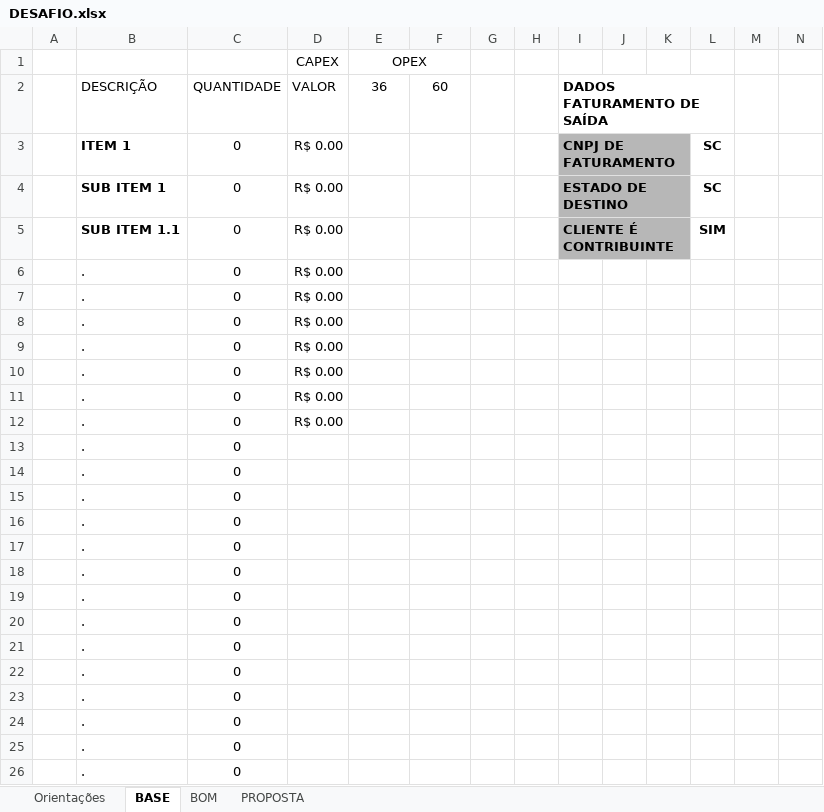
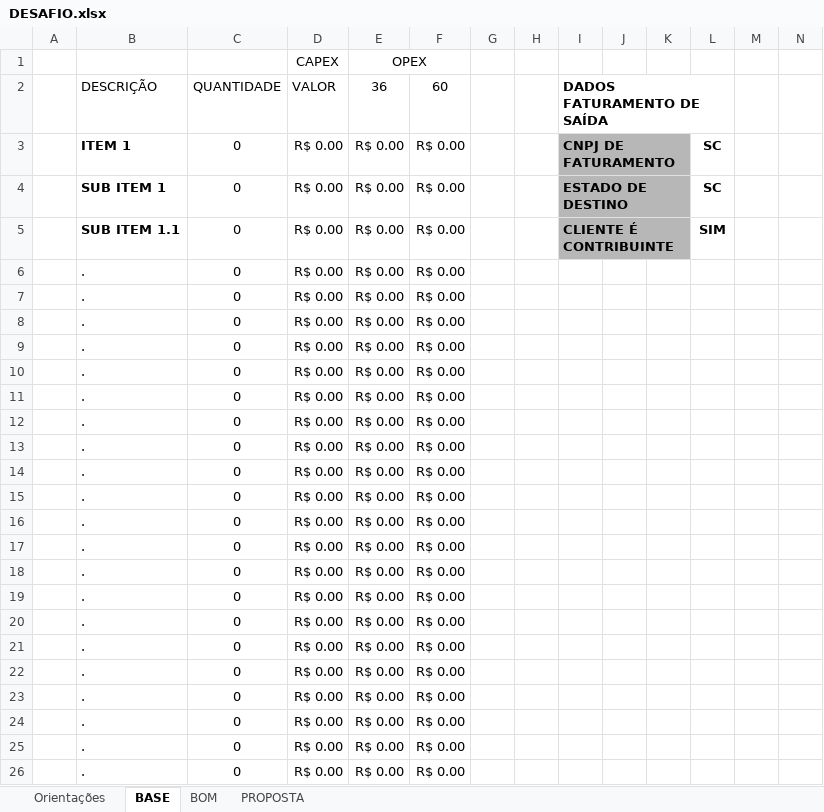
Before and after one commit to Matheus-Vicenzi/desafio-i3c, an Excel workbook: DESAFIO.xlsx, sheet BASE, drawn as a sheet; only a part is shown; values as stored, in another font and other column widths than the file's, no borders; removed rows and columns are numbered as before the commit, all else as after; rows hold the shown columns only; the diff names each change by its address in the sheet, - before the commit and + after, or states it on an @@ line.

```diff
--- a/DESAFIO.xlsx (sheet BASE)
+++ b/DESAFIO.xlsx (sheet BASE)
-E3:E12: (empty)
+E3:E12: R$ 0.00
-F3:F12: (empty)
+F3:F12: R$ 0.00
-row 13:  | . | 0
-row 14:  | . | 0
-row 15:  | . | 0
-row 16:  | . | 0
-row 17:  | . | 0
-row 18:  | . | 0
-row 19:  | . | 0
-row 20:  | . | 0
-row 21:  | . | 0
-row 22:  | . | 0
-row 23:  | . | 0
-row 24:  | . | 0
-row 25:  | . | 0
-row 26:  | . | 0
+row 13:  | . | 0 | R$ 0.00 | R$ 0.00 | R$ 0.00
+row 14:  | . | 0 | R$ 0.00 | R$ 0.00 | R$ 0.00
+row 15:  | . | 0 | R$ 0.00 | R$ 0.00 | R$ 0.00
+row 16:  | . | 0 | R$ 0.00 | R$ 0.00 | R$ 0.00
+row 17:  | . | 0 | R$ 0.00 | R$ 0.00 | R$ 0.00
+row 18:  | . | 0 | R$ 0.00 | R$ 0.00 | R$ 0.00
+row 19:  | . | 0 | R$ 0.00 | R$ 0.00 | R$ 0.00
+row 20:  | . | 0 | R$ 0.00 | R$ 0.00 | R$ 0.00
+row 21:  | . | 0 | R$ 0.00 | R$ 0.00 | R$ 0.00
+row 22:  | . | 0 | R$ 0.00 | R$ 0.00 | R$ 0.00
+row 23:  | . | 0 | R$ 0.00 | R$ 0.00 | R$ 0.00
+row 24:  | . | 0 | R$ 0.00 | R$ 0.00 | R$ 0.00
+row 25:  | . | 0 | R$ 0.00 | R$ 0.00 | R$ 0.00
+row 26:  | . | 0 | R$ 0.00 | R$ 0.00 | R$ 0.00
```
Also changed, not shown: sheet BOM, sheet PROPOSTA, hidden cells, 7 other files.
